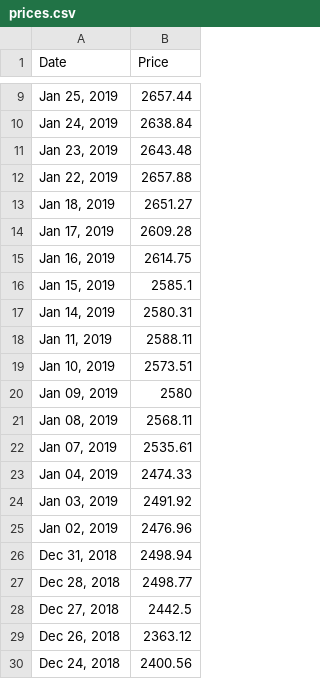
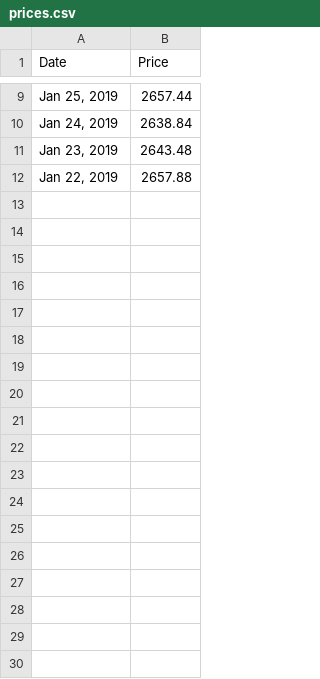
Before and after one commit to moziauddin/python-training, a CSV file: pandas/files/prices.csv, drawn as a sheet; only a part is shown, gaps mark what is left out; the diff names each change by its address in the sheet, - before the commit and + after, or states it on an @@ line.

Commit message:
Completed Pandas training

```diff
--- a/pandas/files/prices.csv
+++ b/pandas/files/prices.csv
-row 13: Jan 18, 2019 | 2651.27
-row 14: Jan 17, 2019 | 2609.28
-row 15: Jan 16, 2019 | 2614.75
-row 16: Jan 15, 2019 | 2585.1
-row 17: Jan 14, 2019 | 2580.31
-row 18: Jan 11, 2019 | 2588.11
-row 19: Jan 10, 2019 | 2573.51
-row 20: Jan 09, 2019 | 2580
-row 21: Jan 08, 2019 | 2568.11
-row 22: Jan 07, 2019 | 2535.61
-row 23: Jan 04, 2019 | 2474.33
-row 24: Jan 03, 2019 | 2491.92
-row 25: Jan 02, 2019 | 2476.96
-row 26: Dec 31, 2018 | 2498.94
-row 27: Dec 28, 2018 | 2498.77
-row 28: Dec 27, 2018 | 2442.5
-row 29: Dec 26, 2018 | 2363.12
-row 30: Dec 24, 2018 | 2400.56
```
Also changed, not shown: 1 other file.
